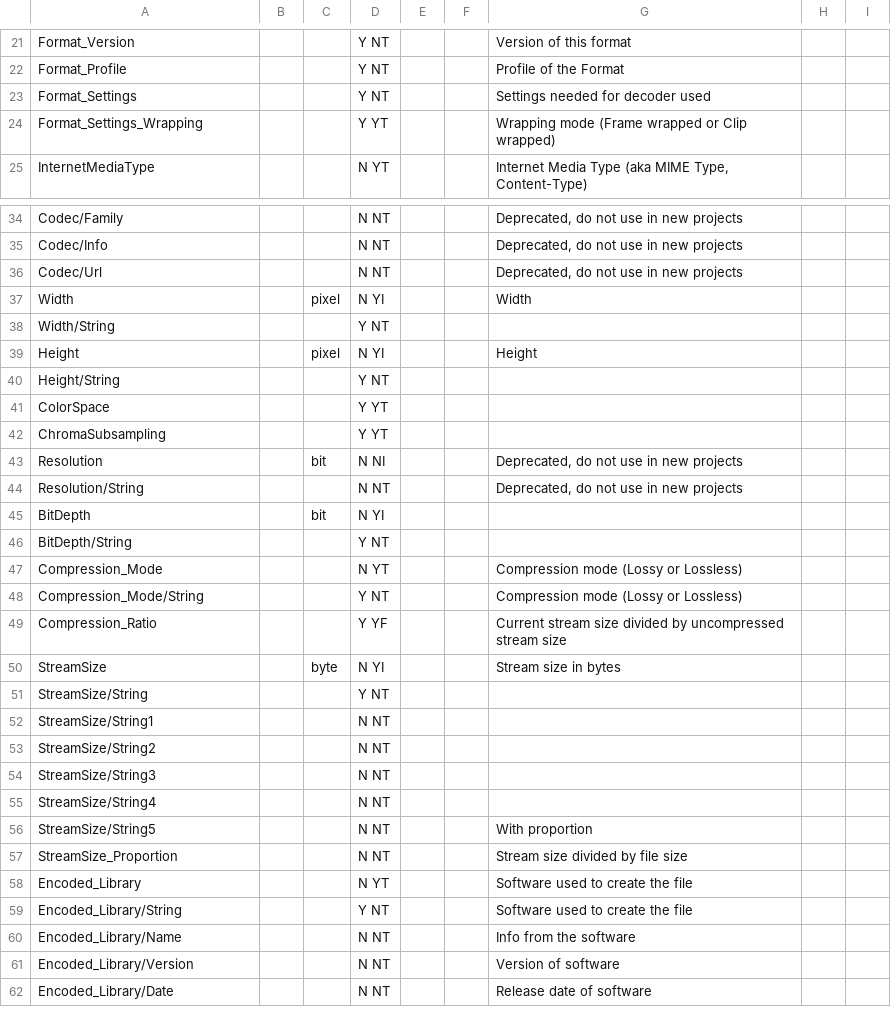
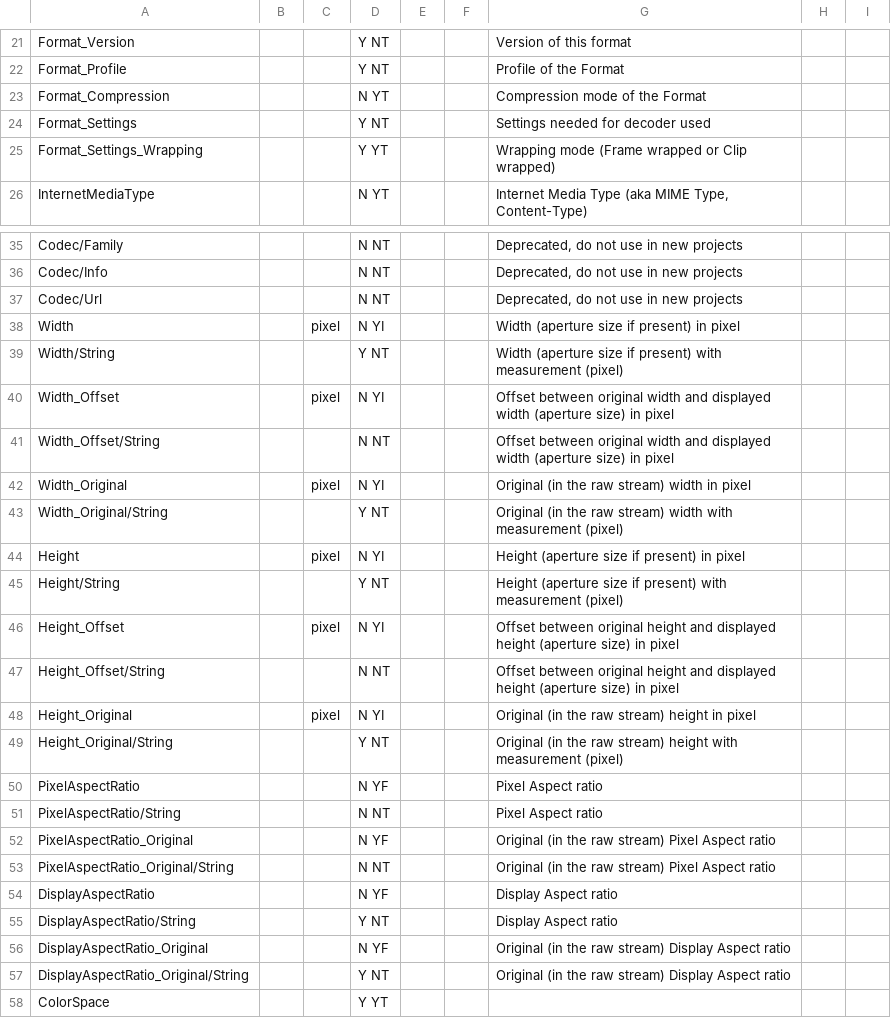
Before and after one commit to beppec56/MediaInfo-git_svn, a CSV file: Source/Ressource/Text/Stream/Image.csv, drawn as a sheet; only a part is shown, gaps mark what is left out; the shorter side is filled out with more unchanged rows.

```diff
--- a/Source/Ressource/Text/Stream/Image.csv
+++ b/Source/Ressource/Text/Stream/Image.csv
@@ -22,2 +22,3 @@ Format_Version;;;Y NT;;;Version of this format
 Format_Profile;;;Y NT;;;Profile of the Format
+Format_Compression;;;N YT;;;Compression mode of the Format
 Format_Settings;;;Y NT;;;Settings needed for decoder used
@@ -36,6 +37,22 @@ Codec/Info;;;N NT;;;Deprecated, do not use in new projects
 Codec/Url;;;N NT;;;Deprecated, do not use in new projects
-Width;; pixel;N YI;;;Width
-Width/String;;;Y NT;;;
-Height;; pixel;N YI;;;Height
-Height/String;;;Y NT;;;
+Width;; pixel;N YI;;;Width (aperture size if present) in pixel
+Width/String;;;Y NT;;;Width (aperture size if present) with measurement (pixel)
+Width_Offset;; pixel;N YI;;;Offset between original width and displayed width (aperture size) in pixel
+Width_Offset/String;;;N NT;;;Offset between original width and displayed width (aperture size)  in pixel
+Width_Original;; pixel;N YI;;;Original (in the raw stream) width in pixel
+Width_Original/String;;;Y NT;;;Original (in the raw stream) width with measurement (pixel)
+Height;; pixel;N YI;;;Height (aperture size if present) in pixel
+Height/String;;;Y NT;;;Height (aperture size if present) with measurement (pixel)
+Height_Offset;; pixel;N YI;;;Offset between original height and displayed height (aperture size) in pixel
+Height_Offset/String;;;N NT;;;Offset between original height and displayed height (aperture size)  in pixel
+Height_Original;; pixel;N YI;;;Original (in the raw stream) height in pixel
+Height_Original/String;;;Y NT;;;Original (in the raw stream) height with measurement (pixel)
+PixelAspectRatio;;;N YF;;;Pixel Aspect ratio
+PixelAspectRatio/String;;;N NT;;;Pixel Aspect ratio
+PixelAspectRatio_Original;;;N YF;;;Original (in the raw stream) Pixel Aspect ratio
+PixelAspectRatio_Original/String;;;N NT;;;Original (in the raw stream) Pixel Aspect ratio
+DisplayAspectRatio;;;N YF;;;Display Aspect ratio
+DisplayAspectRatio/String;;;Y NT;;;Display Aspect ratio
+DisplayAspectRatio_Original;;;N YF;;;Original (in the raw stream) Display Aspect ratio
+DisplayAspectRatio_Original/String;;;Y NT;;;Original (in the raw stream) Display Aspect ratio
 ColorSpace;;;Y YT;;;
```
Also changed, not shown: Source/Ressource/Text/DataBase/Format.csv, Source/Ressource/Text/Stream/Video.csv, 13 other files.
